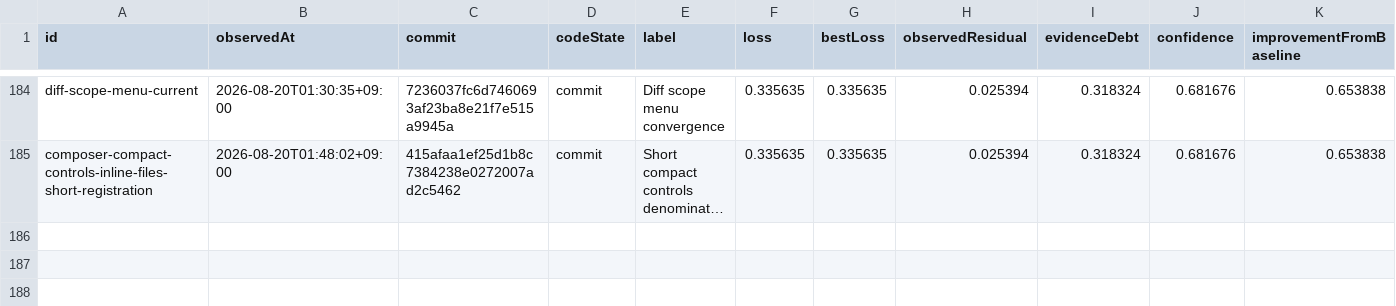
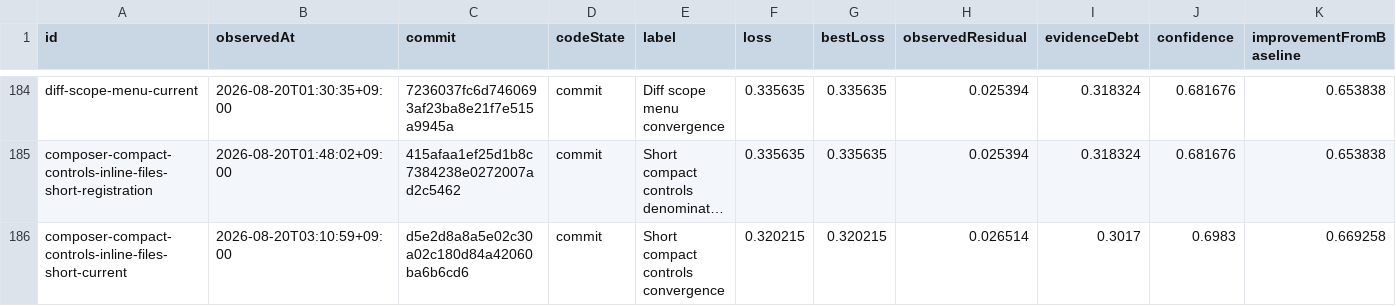
Before and after one commit to Huxpro/t3code-lynxtron, a CSV file: apps/lynxtron/reports/fidelity-loss/history.csv, drawn as a sheet; only a part is shown, gaps mark what is left out; long unchanged cells end in …; the diff names each change by its address in the sheet, - before the commit and + after, or states it on an @@ line.

```diff
--- a/apps/lynxtron/reports/fidelity-loss/history.csv
+++ b/apps/lynxtron/reports/fidelity-loss/history.csv
+row 186: composer-compact-controls-inline-files-short-current | 2026-08-20T03:10:59+09:00 | d5e2d8a8a5e02c30a02c180d84a42060ba6b6cd6 | commit | Short compact controls convergence | 0.320215 | 0.320215 | 0.026514 | 0.3017 | 0.6983 | 0.669258
```
Also changed, not shown: apps/lynxtron/reports/fidelity-loss/commit-attribution.csv, 3 other files.
